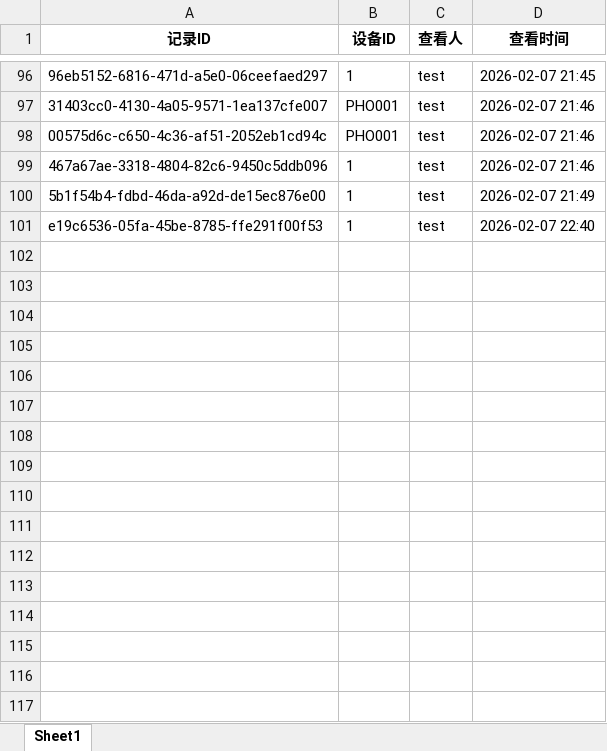
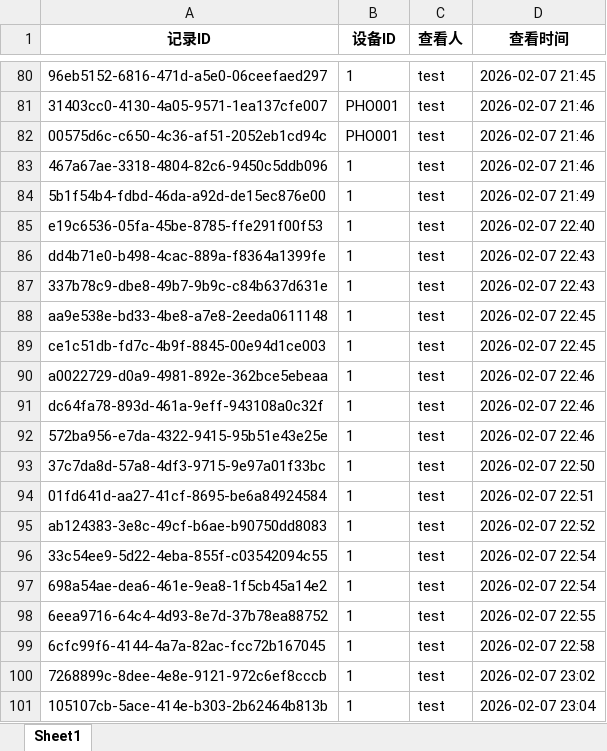
Before and after one commit to lan870606637/Automotive-Mobile-Device-Management-Platform, an Excel workbook: excel_templates/查看记录表.xlsx, sheet Sheet1, drawn as a sheet; only a part is shown, gaps mark what is left out; values as stored, in another font and other column widths than the file's, no borders; the diff covers the shown part only; the diff names each change by its address in the sheet, - before the commit and + after, or states it on an @@ line.

```diff
--- a/excel_templates/查看记录表.xlsx (sheet Sheet1)
+++ b/excel_templates/查看记录表.xlsx (sheet Sheet1)
+row 86: dd4b71e0-b498-4cac-889a-f8364a1399fe | 1 | test | 2026-02-07 22:43
+row 87: 337b78c9-dbe8-49b7-9b9c-c84b637d631e | 1 | test | 2026-02-07 22:43
+row 88: aa9e538e-bd33-4be8-a7e8-2eeda0611148 | 1 | test | 2026-02-07 22:45
+row 89: ce1c51db-fd7c-4b9f-8845-00e94d1ce003 | 1 | test | 2026-02-07 22:45
+row 90: a0022729-d0a9-4981-892e-362bce5ebeaa | 1 | test | 2026-02-07 22:46
+row 91: dc64fa78-893d-461a-9eff-943108a0c32f | 1 | test | 2026-02-07 22:46
+row 92: 572ba956-e7da-4322-9415-95b51e43e25e | 1 | test | 2026-02-07 22:46
+row 93: 37c7da8d-57a8-4df3-9715-9e97a01f33bc | 1 | test | 2026-02-07 22:50
+row 94: 01fd641d-aa27-41cf-8695-be6a84924584 | 1 | test | 2026-02-07 22:51
+row 95: ab124383-3e8c-49cf-b6ae-b90750dd8083 | 1 | test | 2026-02-07 22:52
+row 96: 33c54ee9-5d22-4eba-855f-c03542094c55 | 1 | test | 2026-02-07 22:54
+row 97: 698a54ae-dea6-461e-9ea8-1f5cb45a14e2 | 1 | test | 2026-02-07 22:54
+row 98: 6eea9716-64c4-4d93-8e7d-37b78ea88752 | 1 | test | 2026-02-07 22:55
+row 99: 6cfc99f6-4144-4a7a-82ac-fcc72b167045 | 1 | test | 2026-02-07 22:58
+row 100: 7268899c-8dee-4e8e-9121-972c6ef8cccb | 1 | test | 2026-02-07 23:02
+row 101: 105107cb-5ace-414e-b303-2b62464b813b | 1 | test | 2026-02-07 23:04
```
Also changed, not shown: 16 removed rows elsewhere in this sheet, excel_templates/手机表.xlsx, excel_templates/操作日志表.xlsx, 4 other files.
